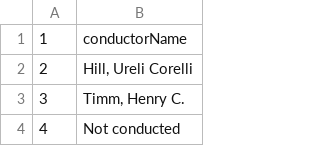
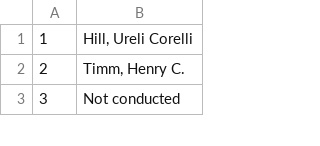
Before and after one commit to AConati/Warp, a CSV file: webapp/conductors_clean.csv, drawn as a sheet; only a part is shown; removed rows and columns are numbered as before the commit, all else as after; the diff names each change by its address in the sheet, - before the commit and + after, or states it on an @@ line.

```diff
--- a/webapp/conductors_clean.csv
+++ b/webapp/conductors_clean.csv
-row 1: 1 | conductorName
@@ column A renumbered from row 1 down @@
```
Also changed, not shown: webapp/comPie_input.csv, webapp/data/CleanData/conductors_clean.csv, 25 other files.
